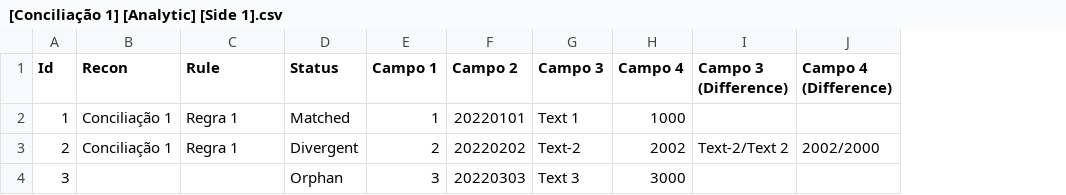
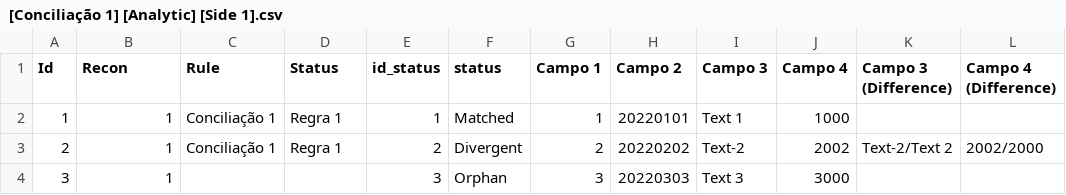
Before and after one commit to dlancioni/recon, a CSV file: report/[Conciliação 1] [Analytic] [Side 1].csv, drawn as a sheet; the diff names each change by its address in the sheet, - before the commit and + after, or states it on an @@ line.

```diff
--- a/report/[Conciliação 1] [Analytic] [Side 1].csv
+++ b/report/[Conciliação 1] [Analytic] [Side 1].csv
+column E (id_status), rows 2-4: 1 | 2 | 3
+column F (status), rows 2-4: Matched | Divergent | Orphan
-B2:B3 (Recon): Conciliação 1
+B2:B3 (Recon): 1
-C2:C3 (Rule): Regra 1
+C2:C3 (Rule): Conciliação 1
-D2 (Status): Matched
+D2 (Status): Regra 1
-D3 (Status): Divergent
+D3 (Status): Regra 1
-B4 (Recon): (empty)
+B4 (Recon): 1
-D4 (Status): Orphan
+D4 (Status): (empty)
```
Also changed, not shown: report/[Conciliação 1] [Analytic] [Side 2].csv, report/[Recon 1] [Analytic] [Side 2].csv, 8 other files.
